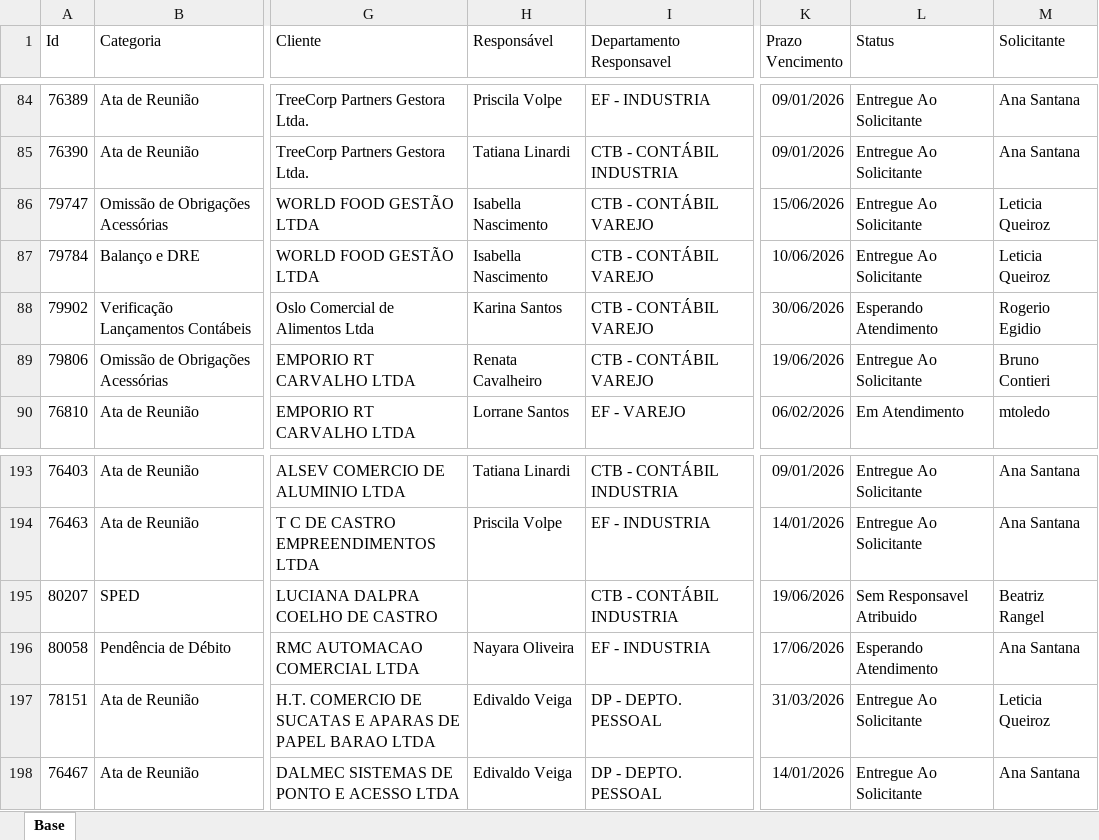
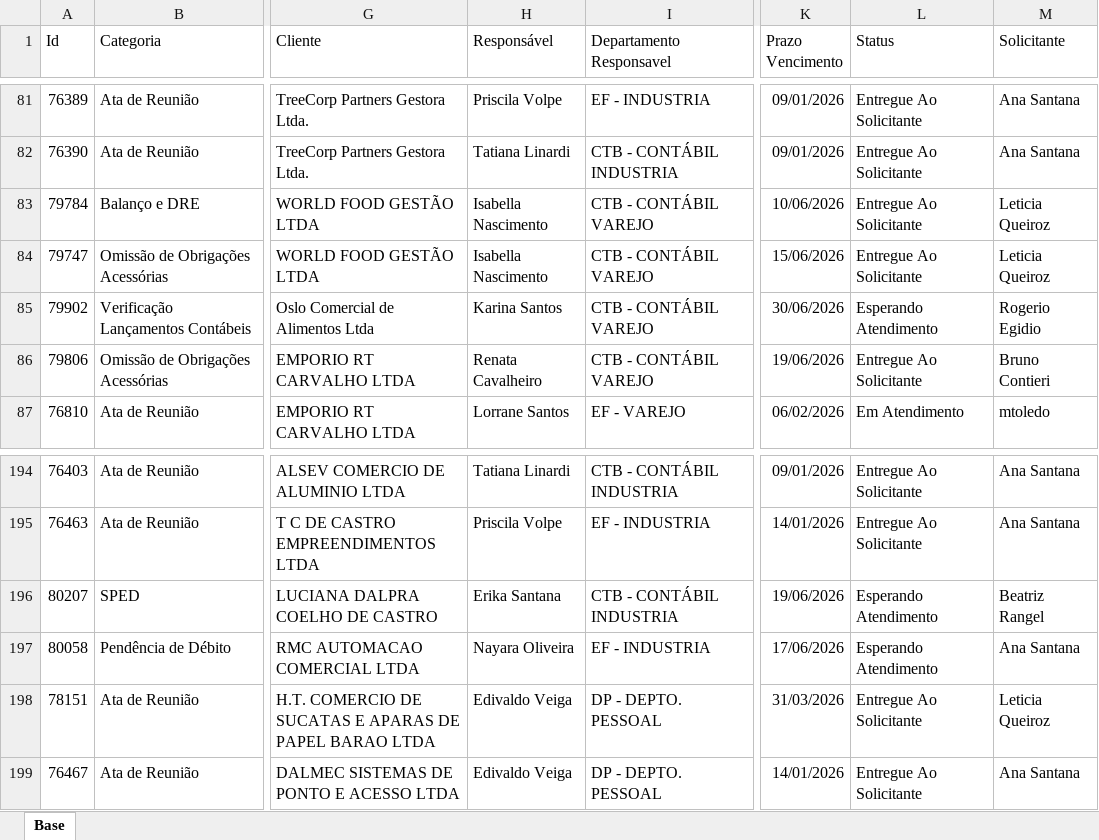
Before and after one commit to Controladoria-MG/Portal-dos-chamados, an Excel workbook: data/base.xlsx, sheet Base, drawn as a sheet; only a part is shown, gaps mark what is left out; values as stored, in another font and other column widths than the file's, no borders; table styles not drawn; addresses are those after the commit; the diff covers the shown part only; the diff names each change by its address in the sheet, - before the commit and + after, or states it on an @@ line.

Commit message:
data: atualização base chamados 19-06-26 1302

```diff
--- a/data/base.xlsx (sheet Base)
+++ b/data/base.xlsx (sheet Base)
@@ row 87 moved to row 83: 79784 @@
-H196 (Responsável): (empty)
+H196 (Responsável): Erika Santana
-L196 (Status): Sem Responsavel Atribuido
+L196 (Status): Esperando Atendimento
```
Also changed, not shown: 13 added rows, 12 removed rows, 3 moved rows and 59 edited cells elsewhere in this sheet, 6 other files.
